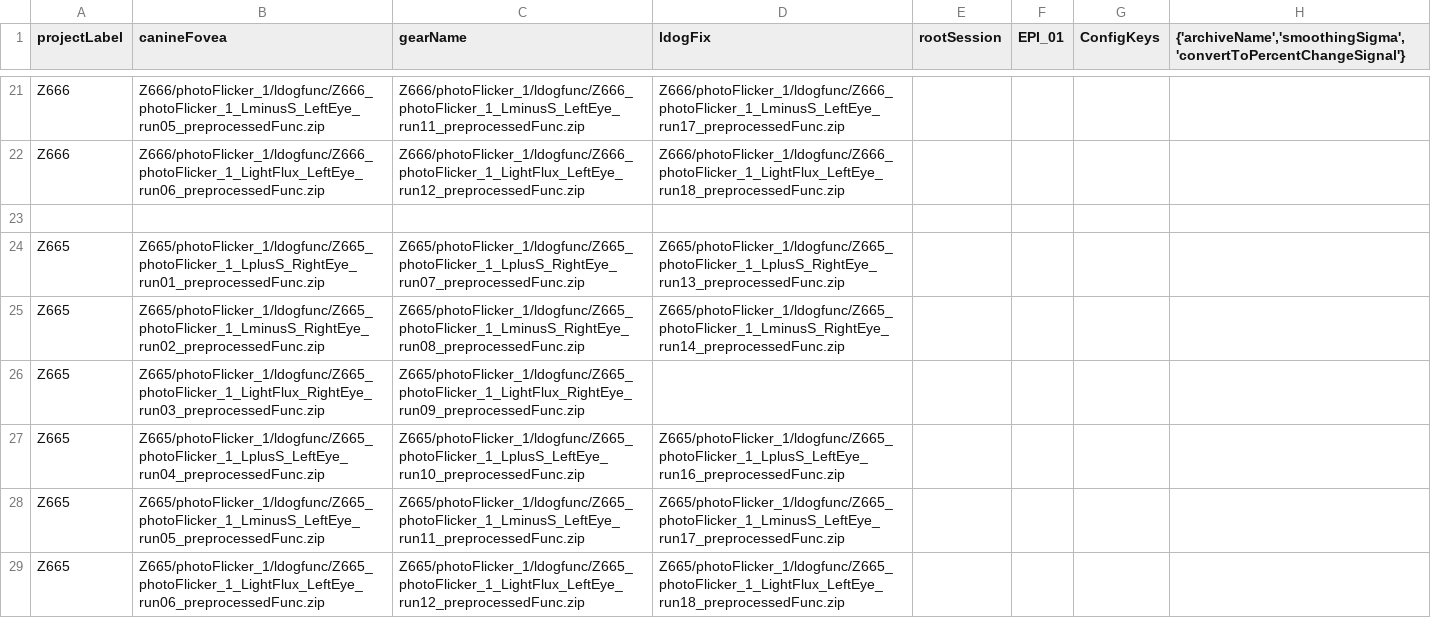
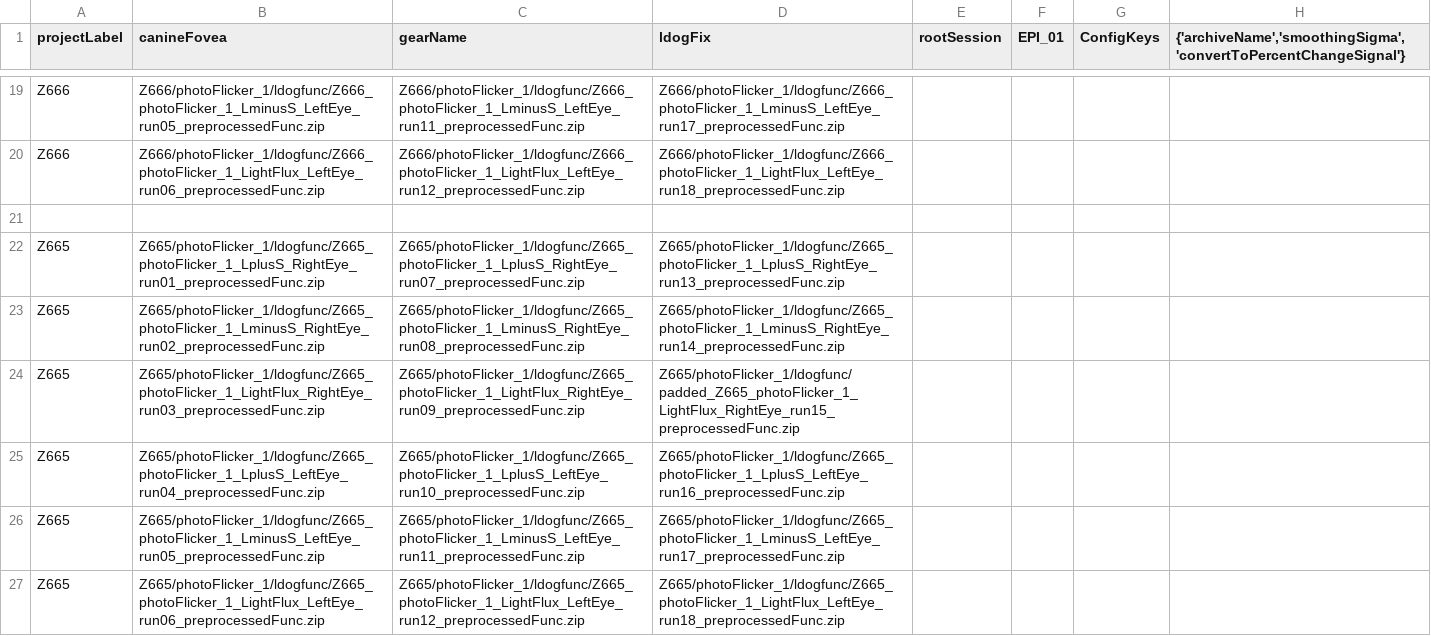
Before and after one commit to gkaguirrelab/mriLDOGAnalysis, a CSV file: submitGears/ldogFixParams.csv, drawn as a sheet; only a part is shown, gaps mark what is left out; addresses are those after the commit; the diff covers the shown part only; the diff names each change by its address in the sheet, - before the commit and + after, or states it on an @@ line.

Commit message:
Z665 fix values

```diff
--- a/submitGears/ldogFixParams.csv
+++ b/submitGears/ldogFixParams.csv
-D24 (ldogFix): (empty)
+D24 (ldogFix): Z665/photoFlicker_1/ldogfunc/padded_Z665_photoFlicker_1_LightFlux_RightEye_run15_preprocessedFunc.zip
```
Also changed, not shown: 3 removed rows elsewhere in this file.
